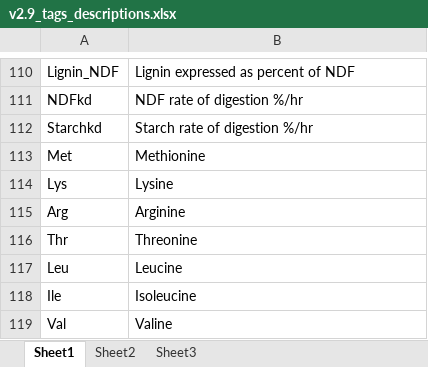
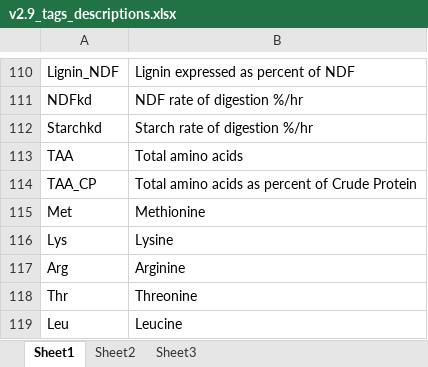
Before and after one commit to StandardizedXML/Standardized_XML, an Excel workbook: Standardized 2.9/v2.9_tags_descriptions.xlsx, sheet Sheet1, drawn as a sheet; only a part is shown, gaps mark what is left out; the shorter side is filled out with more unchanged rows; values as stored, in another font and other column widths than the file's, no borders; the diff names each change by its address in the sheet, - before the commit and + after, or states it on an @@ line.

Commit message:
Update v2.9_tags_descriptions.xlsx
Added total amino acids as DM and CP
TAA and TAA_CP

```diff
--- a/Standardized 2.9/v2.9_tags_descriptions.xlsx (sheet Sheet1)
+++ b/Standardized 2.9/v2.9_tags_descriptions.xlsx (sheet Sheet1)
+row 113: TAA | Total amino acids
+row 114: TAA_CP | Total amino acids as percent of Crude Protein
```
